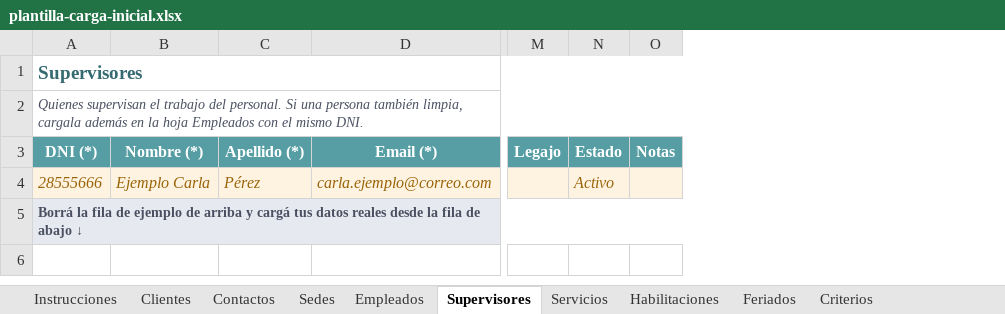
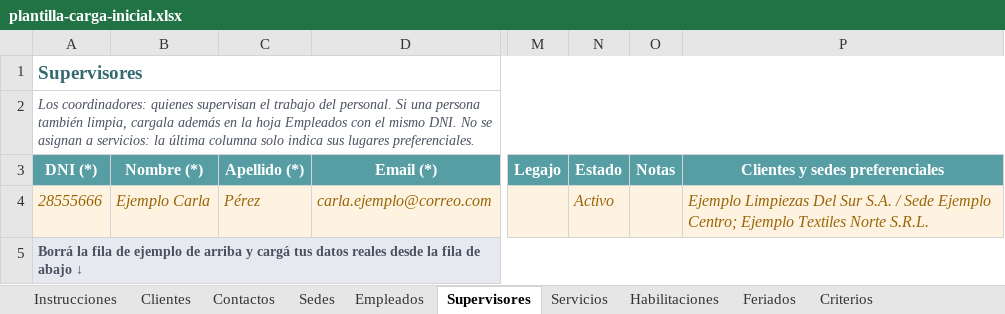
Before and after one commit to extendiendoservicios/extendiendoservicios-app, an Excel workbook: docs/plantilla-carga-inicial.xlsx, sheet Supervisores, drawn as a sheet; only a part is shown, gaps mark what is left out; values as stored, in another font and other column widths than the file's, no borders; the diff names each change by its address in the sheet, - before the commit and + after, or states it on an @@ line.

```diff
--- a/docs/plantilla-carga-inicial.xlsx (sheet Supervisores)
+++ b/docs/plantilla-carga-inicial.xlsx (sheet Supervisores)
+column P (Clientes y sedes preferenciales), row 4: Ejemplo Limpiezas Del Sur S.A. / Sede Ejemplo Centro; Ejemplo Textiles Norte S.R.L.
-A2 (DNI (*)): Quienes supervisan el trabajo del personal. Si una persona también limpia, cargala además en la hoja Empleados con el mismo DNI.
+A2 (DNI (*)): Los coordinadores: quienes supervisan el trabajo del personal. Si una persona también limpia, cargala además en la hoja Empleados con el mismo DNI. No se asignan a servicios: la última columna solo indica sus lugares preferenciales.
```
Also changed, not shown: sheet Instrucciones, 9 other files.
